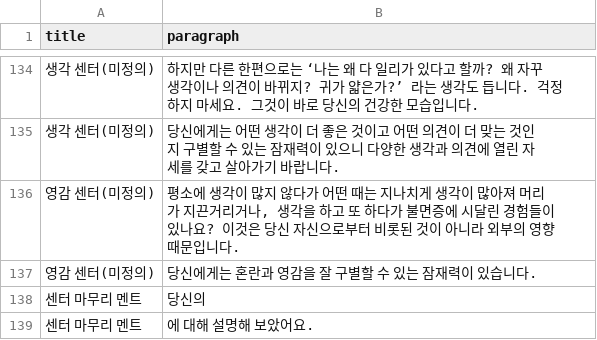
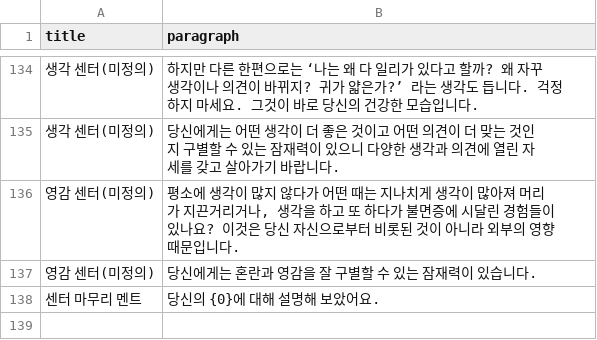
Before and after one commit to songhee-lee/i-manual, a CSV file: rasa_test/rasa_bot/data/center_description.csv, drawn as a sheet; only a part is shown, gaps mark what is left out.

```diff
--- a/rasa_test/rasa_bot/data/center_description.csv
+++ b/rasa_test/rasa_bot/data/center_description.csv
@@ -137,3 +137,2 @@
 영감 센터(미정의),당신에게는 혼란과 영감을 잘 구별할 수 있는 잠재력이 있습니다.
-센터 마무리 멘트,당신의
-센터 마무리 멘트,에 대해 설명해 보았어요.
+센터 마무리 멘트,당신의 {0}에 대해 설명해 보았어요.
```
Also changed, not shown: rasa_test/rasa_bot/data/definition_description.csv, rasa_test/rasa_bot/data/profile_description.csv, 12 other files.
